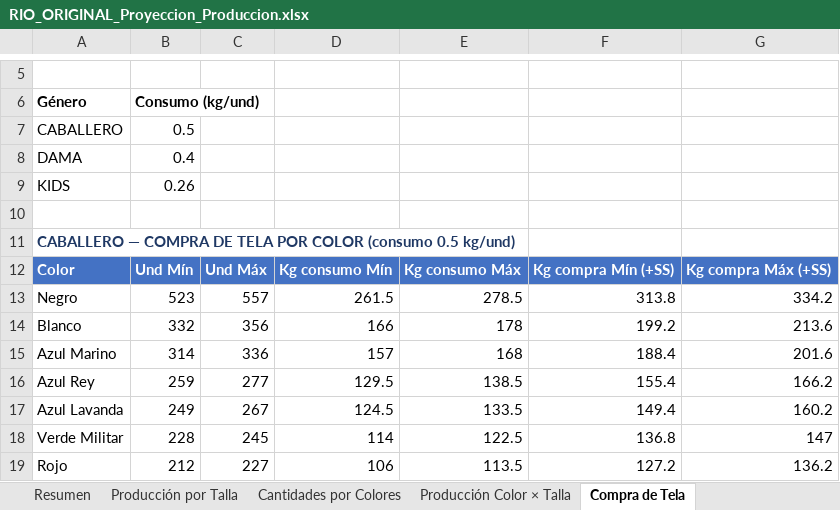
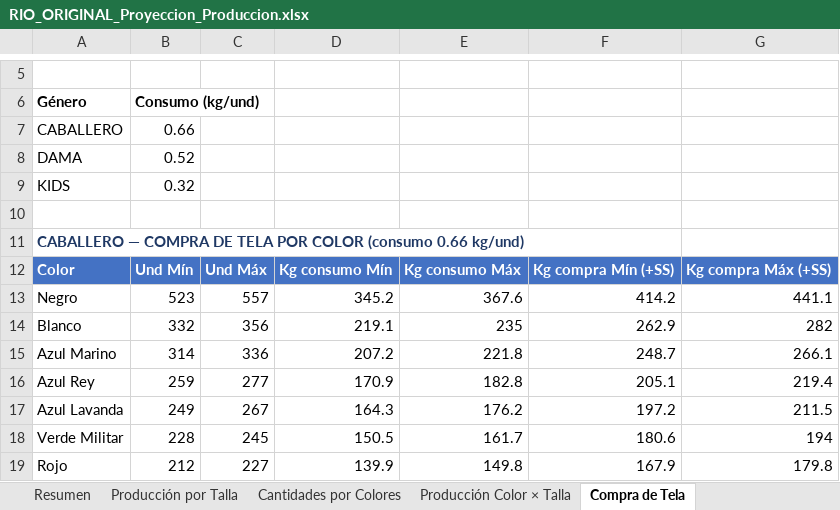
Before and after one commit to scm-svg/Data-Analyst, an Excel workbook: RIO_ORIGINAL_Proyeccion_Produccion.xlsx, sheet Compra de Tela, drawn as a sheet; only a part is shown, gaps mark what is left out; values as stored, in another font and other column widths than the file's, no borders; the diff covers the shown part only; the diff names each change by its address in the sheet, - before the commit and + after, or states it on an @@ line.

```diff
--- a/RIO_ORIGINAL_Proyeccion_Produccion.xlsx (sheet Compra de Tela)
+++ b/RIO_ORIGINAL_Proyeccion_Produccion.xlsx (sheet Compra de Tela)
-B7: 0.5
+B7: 0.66
-B8: 0.4
+B8: 0.52
-B9: 0.26
+B9: 0.32
-A11: …COLOR (consumo 0.5 kg/und)
+A11: …COLOR (consumo 0.66 kg/und)
-D13: 261.5
+D13: 345.2
-E13: 278.5
+E13: 367.6
-F13: 313.8
+F13: 414.2
-G13: 334.2
+G13: 441.1
-D14: 166
+D14: 219.1
-E14: 178
+E14: 235
-F14: 199.2
+F14: 262.9
-G14: 213.6
+G14: 282
-D15: 157
+D15: 207.2
-E15: 168
+E15: 221.8
-F15: 188.4
+F15: 248.7
-G15: 201.6
+G15: 266.1
-D16: 129.5
+D16: 170.9
-E16: 138.5
+E16: 182.8
-F16: 155.4
+F16: 205.1
-G16: 166.2
+G16: 219.4
-D17: 124.5
+D17: 164.3
-E17: 133.5
+E17: 176.2
-F17: 149.4
+F17: 197.2
-G17: 160.2
+G17: 211.5
-D18: 114
+D18: 150.5
-E18: 122.5
+E18: 161.7
-F18: 136.8
+F18: 180.6
-G18: 147
+G18: 194
-D19: 106
+D19: 139.9
-E19: 113.5
+E19: 149.8
-F19: 127.2
+F19: 167.9
-G19: 136.2
+G19: 179.8
```
Also changed, not shown: 126 edited cells elsewhere in this sheet, sheet Resumen, sheet Metodología, 1 other file.
